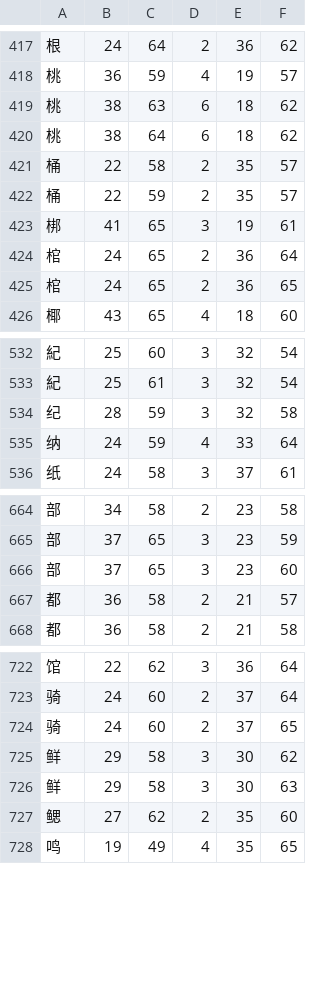
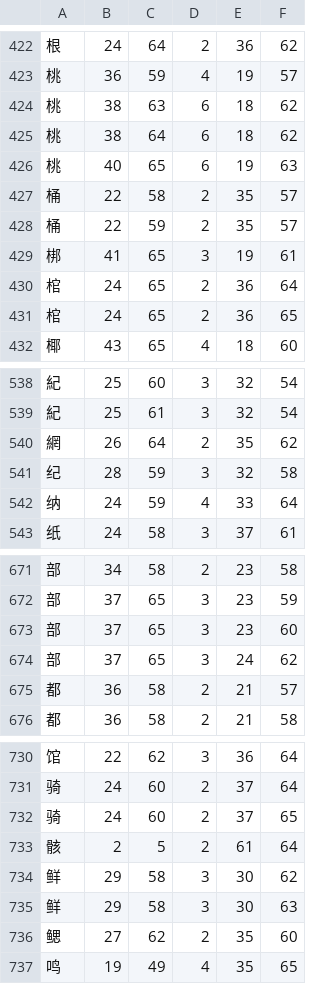
Before and after one commit to KarlTDebiec/Scinoephile, a CSV file: scinoephile/data/ocr/char_dims_2.csv, drawn as a sheet; only a part is shown, gaps mark what is left out; the diff covers the shown part only.

```diff
--- a/scinoephile/data/ocr/char_dims_2.csv
+++ b/scinoephile/data/ocr/char_dims_2.csv
@@ -420,2 +425,3 @@
 桃,38,64,6,18,62
+桃,40,65,6,19,63
 桶,22,58,2,35,57
@@ -533,2 +539,3 @@
 紀,25,61,3,32,54
+網,26,64,2,35,62
 纪,28,59,3,32,58
@@ -666,2 +673,3 @@
 部,37,65,3,23,60
+部,37,65,3,24,62
 都,36,58,2,21,57
@@ -724,2 +732,3 @@
 骑,24,60,2,37,65
+骸,2,5,2,61,64
 鲜,29,58,3,30,62
```
Also changed, not shown: 5 added rows elsewhere in this file, scinoephile/data/ocr/char_dims_1.csv, scinoephile/data/ocr/char_dims_3.csv, 2 other files.
